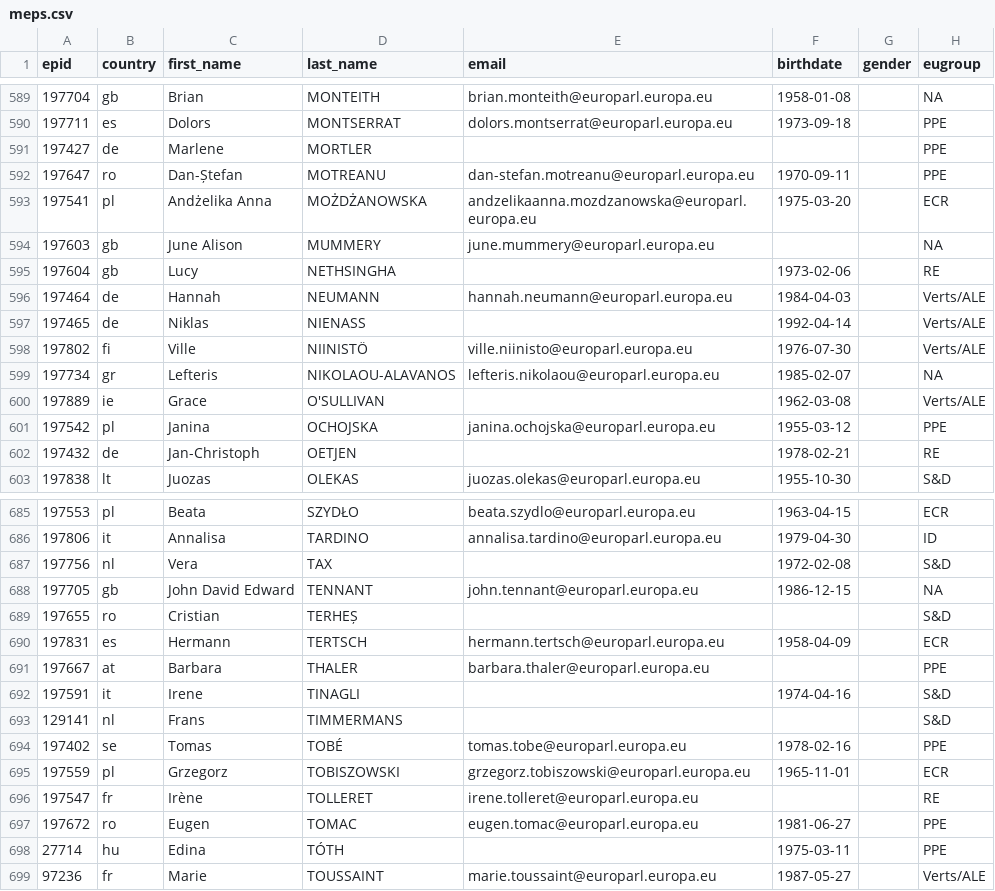
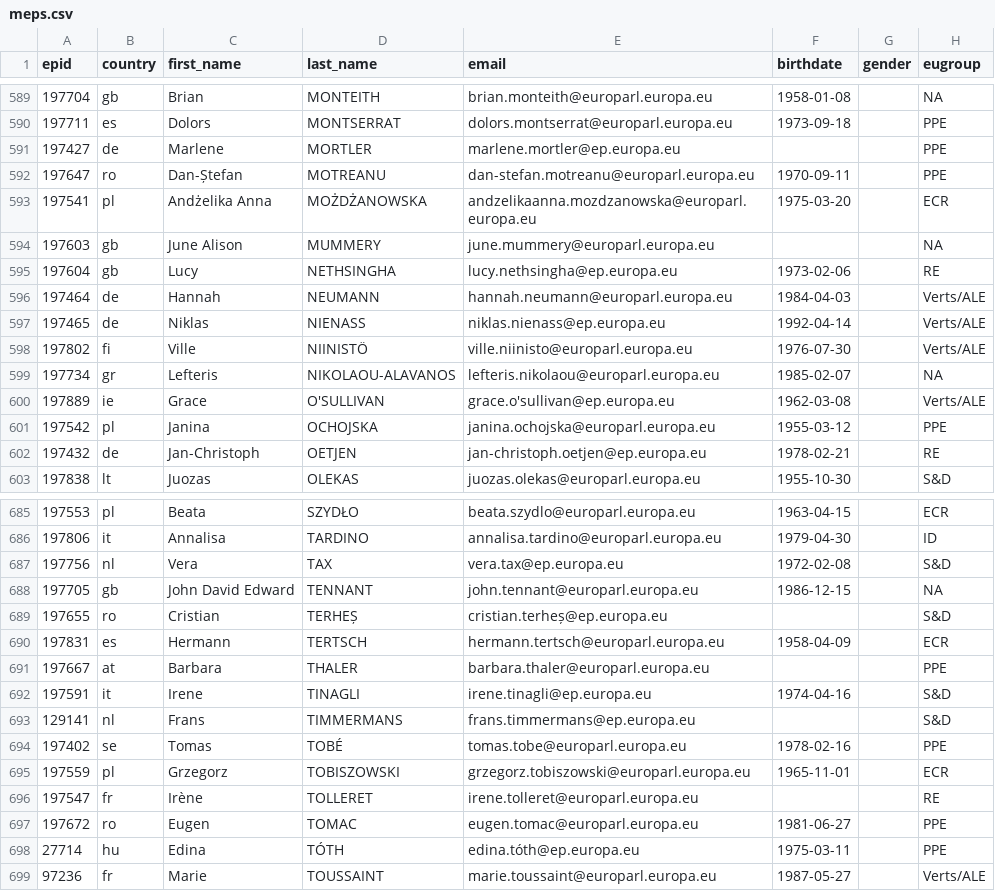
Before and after one commit to TechToThePeople/mep, a CSV file: data/meps.csv, drawn as a sheet; only a part is shown, gaps mark what is left out; the diff covers the shown part only; the diff names each change by its address in the sheet, - before the commit and + after, or states it on an @@ line.

Commit message:
trying to guess the emails

```diff
--- a/data/meps.csv
+++ b/data/meps.csv
-E591 (email): (empty)
+E591 (email): marlene.mortler@ep.europa.eu
-E595 (email): (empty)
+E595 (email): lucy.nethsingha@ep.europa.eu
-E597 (email): (empty)
+E597 (email): niklas.nienass@ep.europa.eu
-E600 (email): (empty)
+E600 (email): grace.o'sullivan@ep.europa.eu
-E602 (email): (empty)
+E602 (email): jan-christoph.oetjen@ep.europa.eu
-E687 (email): (empty)
+E687 (email): vera.tax@ep.europa.eu
-E689 (email): (empty)
+E689 (email): cristian.terheș@ep.europa.eu
-E692 (email): (empty)
+E692 (email): irene.tinagli@ep.europa.eu
-E693 (email): (empty)
+E693 (email): frans.timmermans@ep.europa.eu
-E698 (email): (empty)
+E698 (email): edina.tóth@ep.europa.eu
```
Also changed, not shown: 42 edited cells elsewhere in this file, 2 other files.
